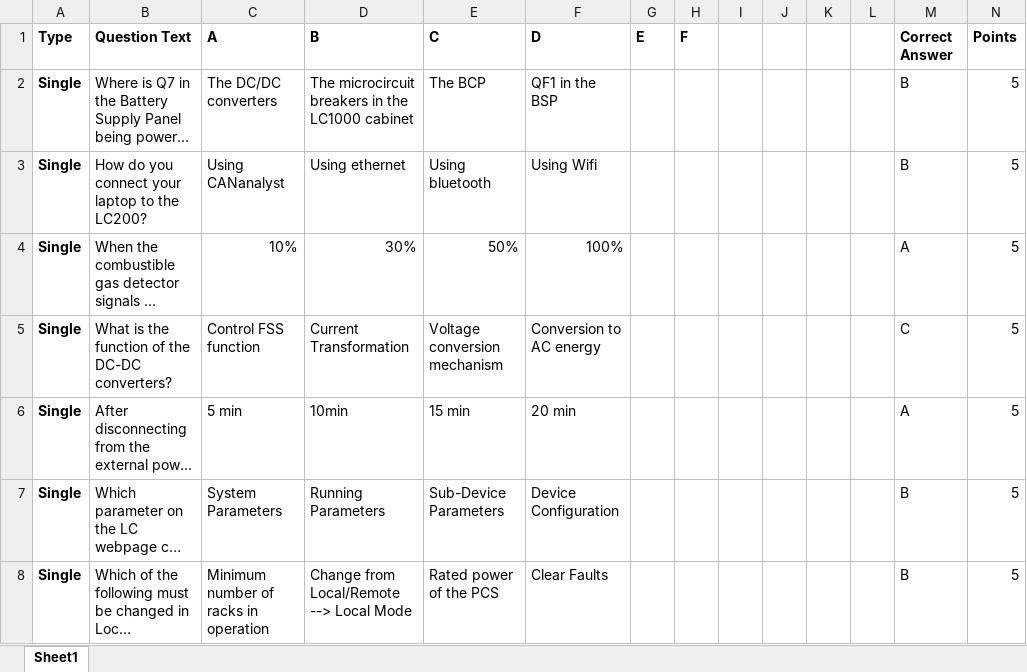
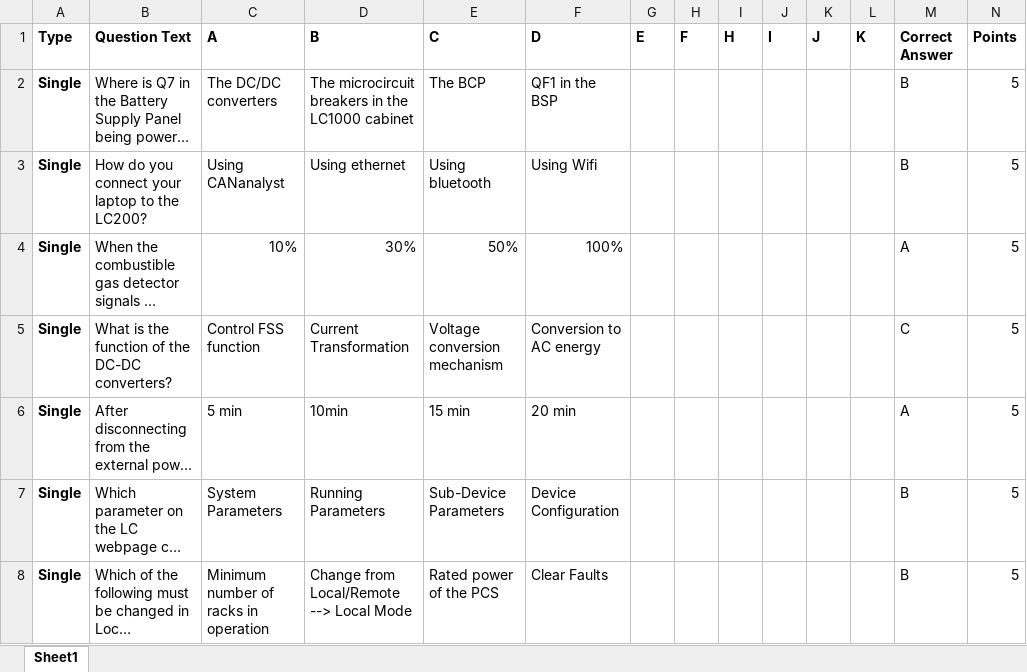
Before and after one commit to BowenHe1/Sungrow-Quiz-App, an Excel workbook: question_pool.xlsx, sheet Sheet1, drawn as a sheet; only a part is shown; long unchanged cells end in …; values as stored, in another font and other column widths than the file's, no borders; the diff names each change by its address in the sheet, - before the commit and + after, or states it on an @@ line.

Commit message:
Update PT1.0-CSP question pool from testpool2

```diff
--- a/question_pool.xlsx (sheet Sheet1)
+++ b/question_pool.xlsx (sheet Sheet1)
-I1: (empty)
+I1: H
-J1: (empty)
+J1: I
-K1: (empty)
+K1: J
-L1: (empty)
+L1: K
```
